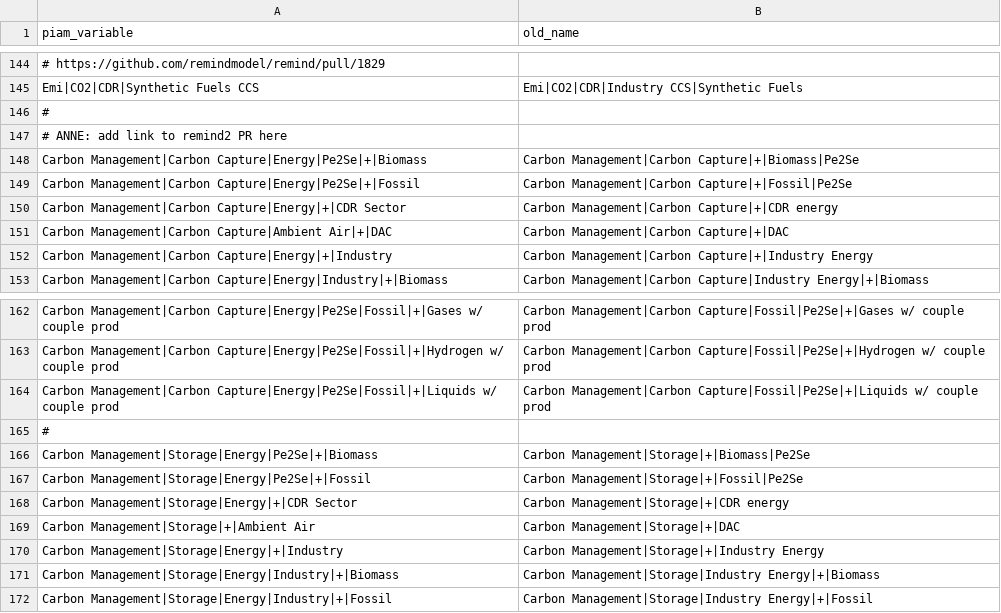
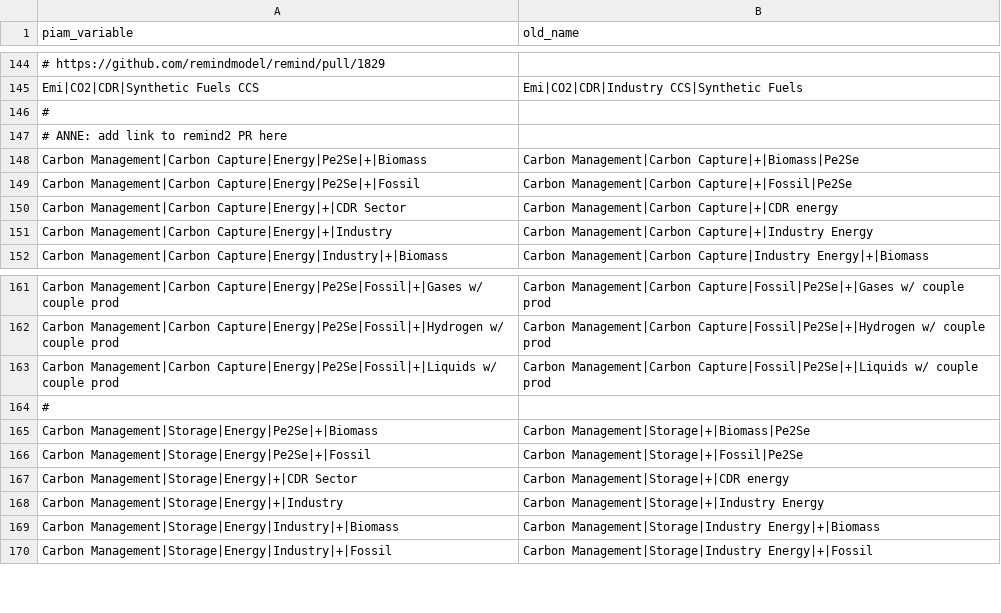
Before and after one commit to tonnrueter/piamInterfaces, a CSV file: inst/renamed_piam_variables.csv, drawn as a sheet; only a part is shown, gaps mark what is left out; the diff names each change by its address in the sheet, - before the commit and + after, or states it on an @@ line.

Commit message:
rerename DAC variable

```diff
--- a/inst/renamed_piam_variables.csv
+++ b/inst/renamed_piam_variables.csv
-row 151: Carbon Management|Carbon Capture|Ambient Air|+|DAC | Carbon Management|Carbon Capture|+|DAC
-row 169: Carbon Management|Storage|+|Ambient Air | Carbon Management|Storage|+|DAC
```
